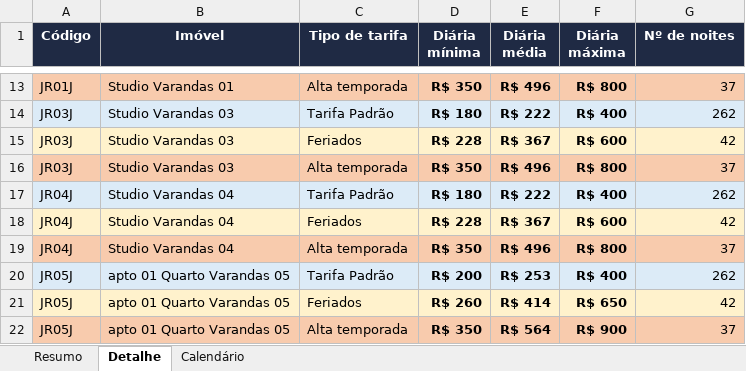
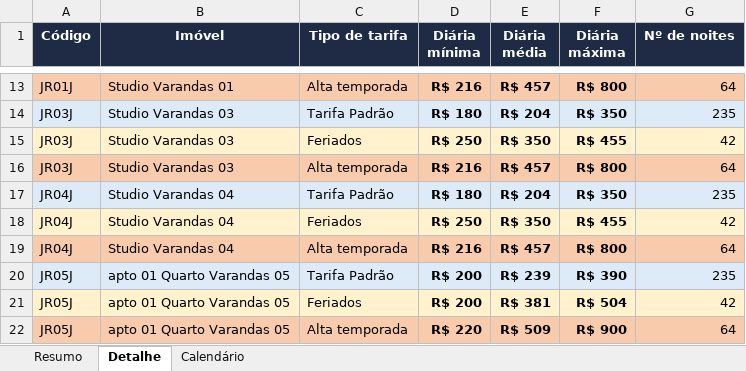
Before and after one commit to mateusribassocial-code/artezian-workspace, an Excel workbook: Setor de Locação/Faixa de Diárias - Padrão, Feriados e Alta.xlsx, sheet Detalhe, drawn as a sheet; only a part is shown, gaps mark what is left out; values as stored, in another font and other column widths than the file's, no borders; the diff covers the shown part only; the diff names each change by its address in the sheet, - before the commit and + after, or states it on an @@ line.

```diff
--- a/Setor de Locação/Faixa de Diárias - Padrão, Feriados e Alta.xlsx (sheet Detalhe)
+++ b/Setor de Locação/Faixa de Diárias - Padrão, Feriados e Alta.xlsx (sheet Detalhe)
-D13 (Diária mínima): R$ 350
+D13 (Diária mínima): R$ 216
-E13 (Diária média): R$ 496
+E13 (Diária média): R$ 457
-G13 (Nº de noites): 37
+G13 (Nº de noites): 64
-E14 (Diária média): R$ 222
+E14 (Diária média): R$ 204
-F14 (Diária máxima): R$ 400
+F14 (Diária máxima): R$ 350
-G14 (Nº de noites): 262
+G14 (Nº de noites): 235
-D15 (Diária mínima): R$ 228
+D15 (Diária mínima): R$ 250
-E15 (Diária média): R$ 367
+E15 (Diária média): R$ 350
-F15 (Diária máxima): R$ 600
+F15 (Diária máxima): R$ 455
-D16 (Diária mínima): R$ 350
+D16 (Diária mínima): R$ 216
-E16 (Diária média): R$ 496
+E16 (Diária média): R$ 457
-G16 (Nº de noites): 37
+G16 (Nº de noites): 64
-E17 (Diária média): R$ 222
+E17 (Diária média): R$ 204
-F17 (Diária máxima): R$ 400
+F17 (Diária máxima): R$ 350
-G17 (Nº de noites): 262
+G17 (Nº de noites): 235
-D18 (Diária mínima): R$ 228
+D18 (Diária mínima): R$ 250
-E18 (Diária média): R$ 367
+E18 (Diária média): R$ 350
-F18 (Diária máxima): R$ 600
+F18 (Diária máxima): R$ 455
-D19 (Diária mínima): R$ 350
+D19 (Diária mínima): R$ 216
-E19 (Diária média): R$ 496
+E19 (Diária média): R$ 457
-G19 (Nº de noites): 37
+G19 (Nº de noites): 64
-E20 (Diária média): R$ 253
+E20 (Diária média): R$ 239
-F20 (Diária máxima): R$ 400
+F20 (Diária máxima): R$ 390
-G20 (Nº de noites): 262
+G20 (Nº de noites): 235
-D21 (Diária mínima): R$ 260
+D21 (Diária mínima): R$ 200
-E21 (Diária média): R$ 414
+E21 (Diária média): R$ 381
-F21 (Diária máxima): R$ 650
+F21 (Diária máxima): R$ 504
-D22 (Diária mínima): R$ 350
+D22 (Diária mínima): R$ 220
-E22 (Diária média): R$ 564
+E22 (Diária média): R$ 509
-G22 (Nº de noites): 37
+G22 (Nº de noites): 64
```
Also changed, not shown: 84 edited cells elsewhere in this sheet, sheet Calendário, sheet Resumo, 1 other file.
